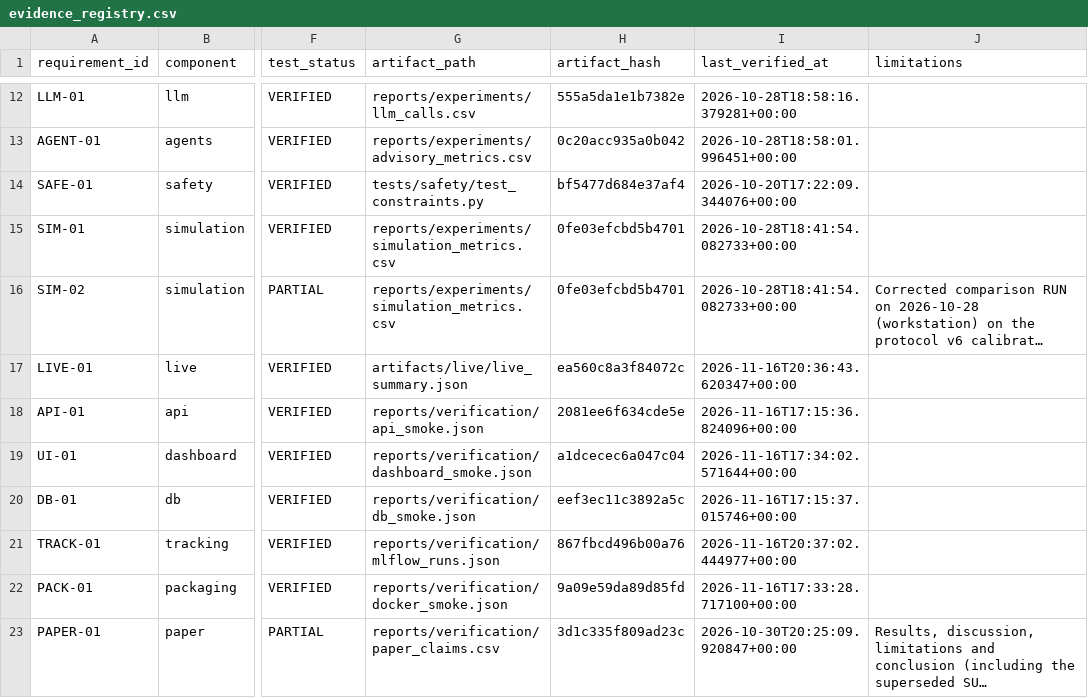
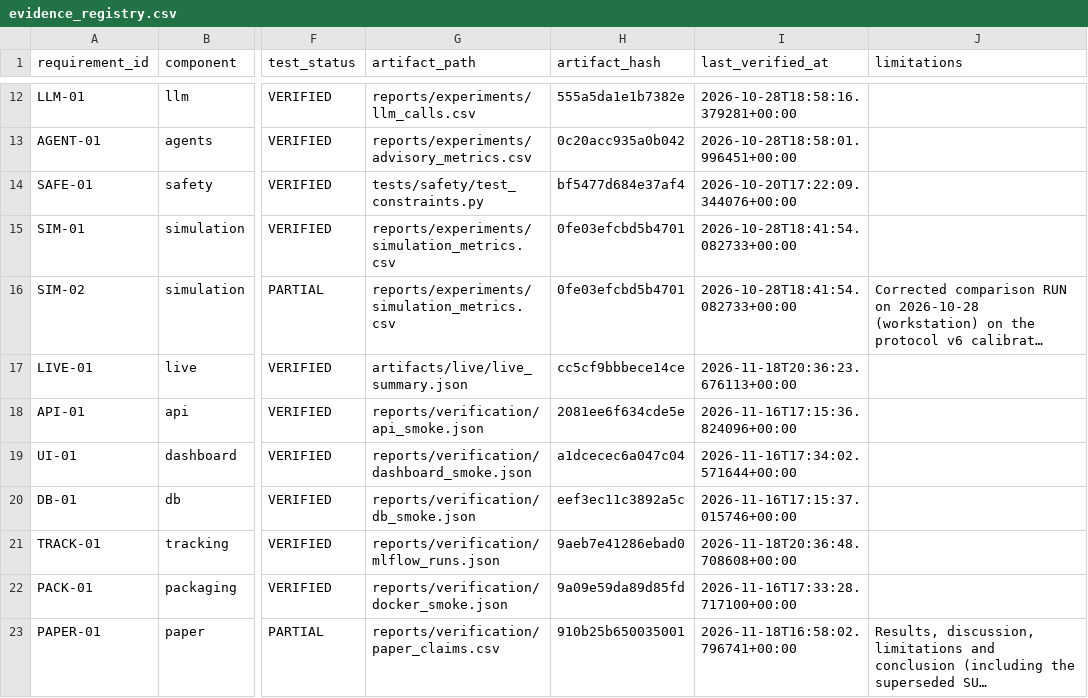
Before and after one commit to sricharansk/Major-Project, a CSV file: reports/verification/evidence_registry.csv, drawn as a sheet; only a part is shown, gaps mark what is left out; long unchanged cells end in …; the diff names each change by its address in the sheet, - before the commit and + after, or states it on an @@ line.

```diff
--- a/reports/verification/evidence_registry.csv
+++ b/reports/verification/evidence_registry.csv
-H17 (artifact_hash): ea560c8a3f84072c
+H17 (artifact_hash): cc5cf9bbbece14ce
-I17 (last_verified_at): 2026-11-16T20:36:43.620347+00:00
+I17 (last_verified_at): 2026-11-18T20:36:23.676113+00:00
-H21 (artifact_hash): 867fbcd496b00a76
+H21 (artifact_hash): 9aeb7e41286ebad0
-I21 (last_verified_at): 2026-11-16T20:37:02.444977+00:00
+I21 (last_verified_at): 2026-11-18T20:36:48.708608+00:00
-H23 (artifact_hash): 3d1c335f809ad23c
+H23 (artifact_hash): 910b25b650035001
-I23 (last_verified_at): 2026-10-30T20:25:09.920847+00:00
+I23 (last_verified_at): 2026-11-18T16:58:02.796741+00:00
```
Also changed, not shown: reports/experiments/live_metrics.csv, reports/experiments/live_metrics_by_day.csv, 12 other files.
